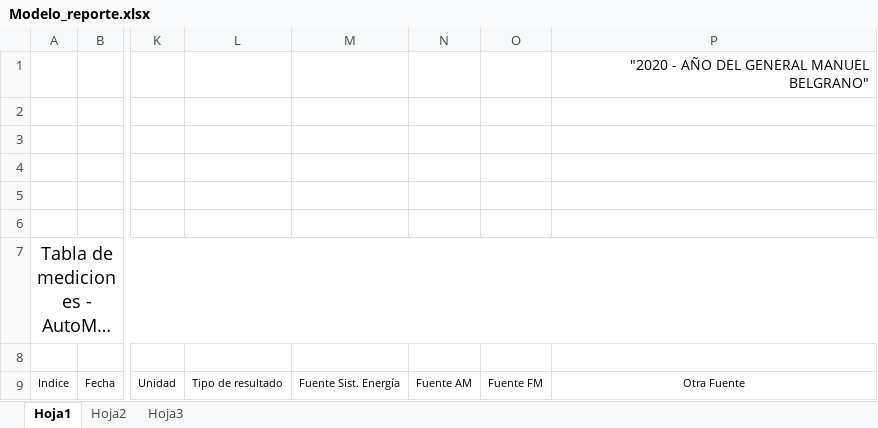
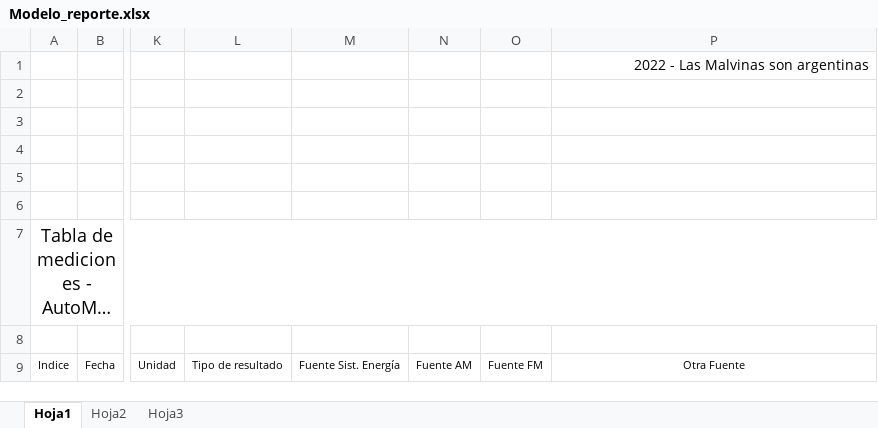
Before and after one commit to martinlpc/AutoMapRNI, an Excel workbook: Rastreador GPS+Maps/bin/Release/rep/Modelo_reporte.xlsx, sheet Hoja1, drawn as a sheet; only a part is shown, gaps mark what is left out; long unchanged cells end in …; values as stored, in another font and other column widths than the file's, no borders; charts and pictures not drawn; the diff names each change by its address in the sheet, - before the commit and + after, or states it on an @@ line.

```diff
--- a/Rastreador GPS+Maps/bin/Release/rep/Modelo_reporte.xlsx (sheet Hoja1)
+++ b/Rastreador GPS+Maps/bin/Release/rep/Modelo_reporte.xlsx (sheet Hoja1)
-P1: "2020 - AÑO DEL GENERAL MANUEL BELGRANO"
+P1: 2022 - Las Malvinas son argentinas
```
Also changed, not shown: charts or pictures, Rastreador GPS+Maps/Resources/Modelo_averif.xlsx, Rastreador GPS+Maps/Resources/Modelo_reporte.xlsx, 36 other files.
